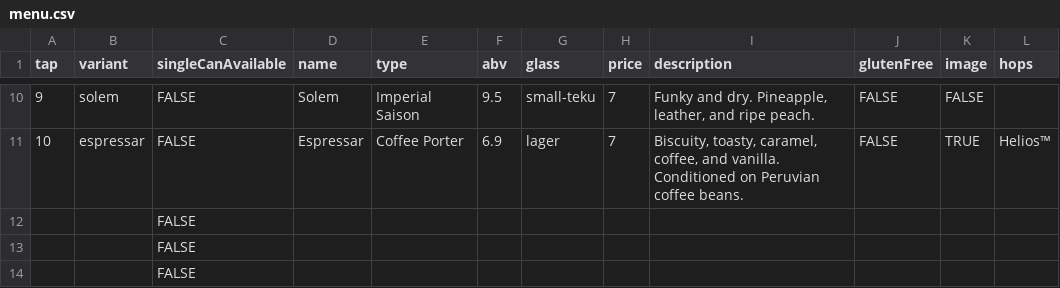
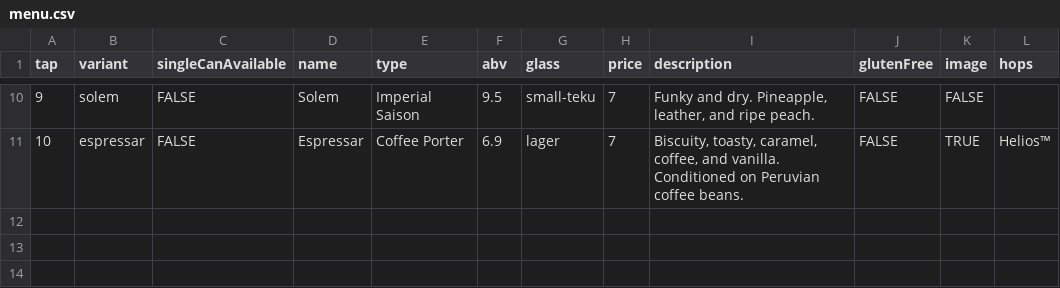
Before and after one commit to lolevbeer/site, a CSV file: _data/menu.csv, drawn as a sheet; only a part is shown, gaps mark what is left out.

Commit message:
Sync Data from google sheets

```diff
--- a/_data/menu.csv
+++ b/_data/menu.csv
@@ -11,4 +11 @@
 "10","espressar","FALSE","Espressar","Coffee Porter","6.9","lager","7","Biscuity, toasty, caramel, coffee, and vanilla. Conditioned on Peruvian coffee beans.","FALSE","TRUE","Helios™"
-"","","FALSE","","","","","","","","",""
-"","","FALSE","","","","","","","","",""
-"","","FALSE","","","","","","","","",""
```
Also changed, not shown: _data/cans.csv.
